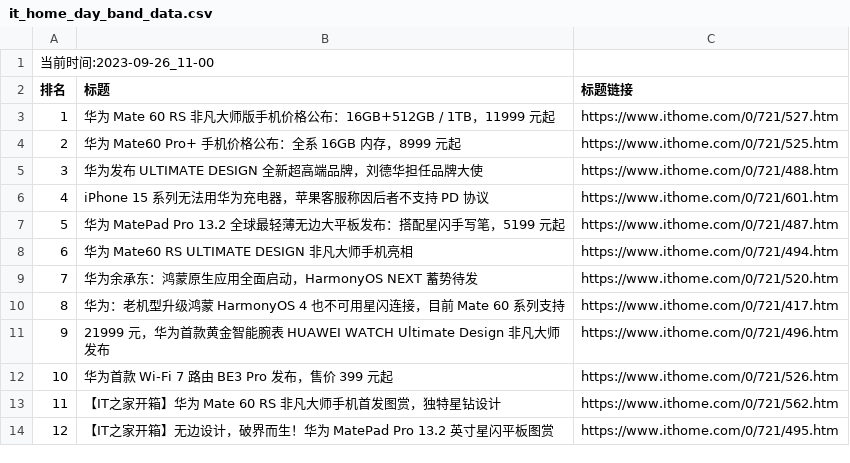
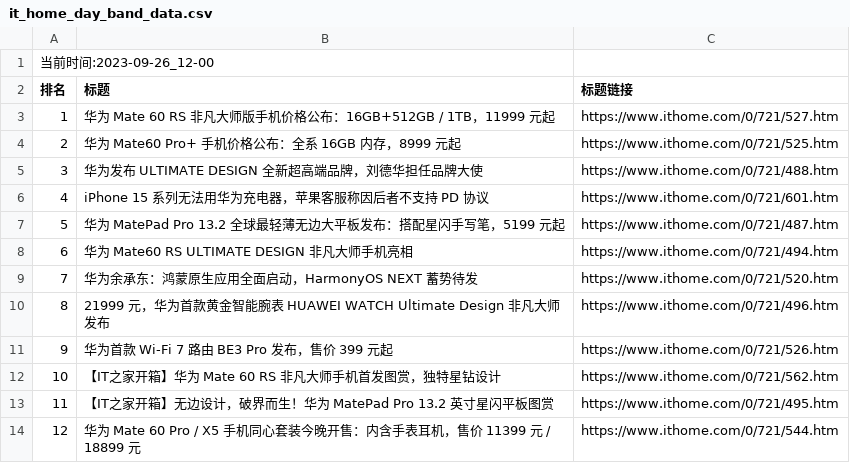
Before and after one commit to zhaowei1869/python_spider, a CSV file: 微博热搜/data/it_home_day_band_data.csv, drawn as a sheet; removed rows and columns are numbered as before the commit, all else as after; the diff names each change by its address in the sheet, - before the commit and + after, or states it on an @@ line.

```diff
--- a/微博热搜/data/it_home_day_band_data.csv
+++ b/微博热搜/data/it_home_day_band_data.csv
@@ column A (排名) renumbered between rows 1 and 13 @@
-row 10: 8 | 华为：老机型升级鸿蒙 HarmonyOS 4 也不可用星闪连接，目前 Mate 60 系列支持 | https://www.ithome.com/0/721/417.htm
+row 14: 12 | 华为 Mate 60 Pro / X5 手机同心套装今晚开售：内含手表耳机，售价 11399 元 / 18899 元 | https://www.ithome.com/0/721/544.htm
```
Also changed, not shown: 2 other files.
